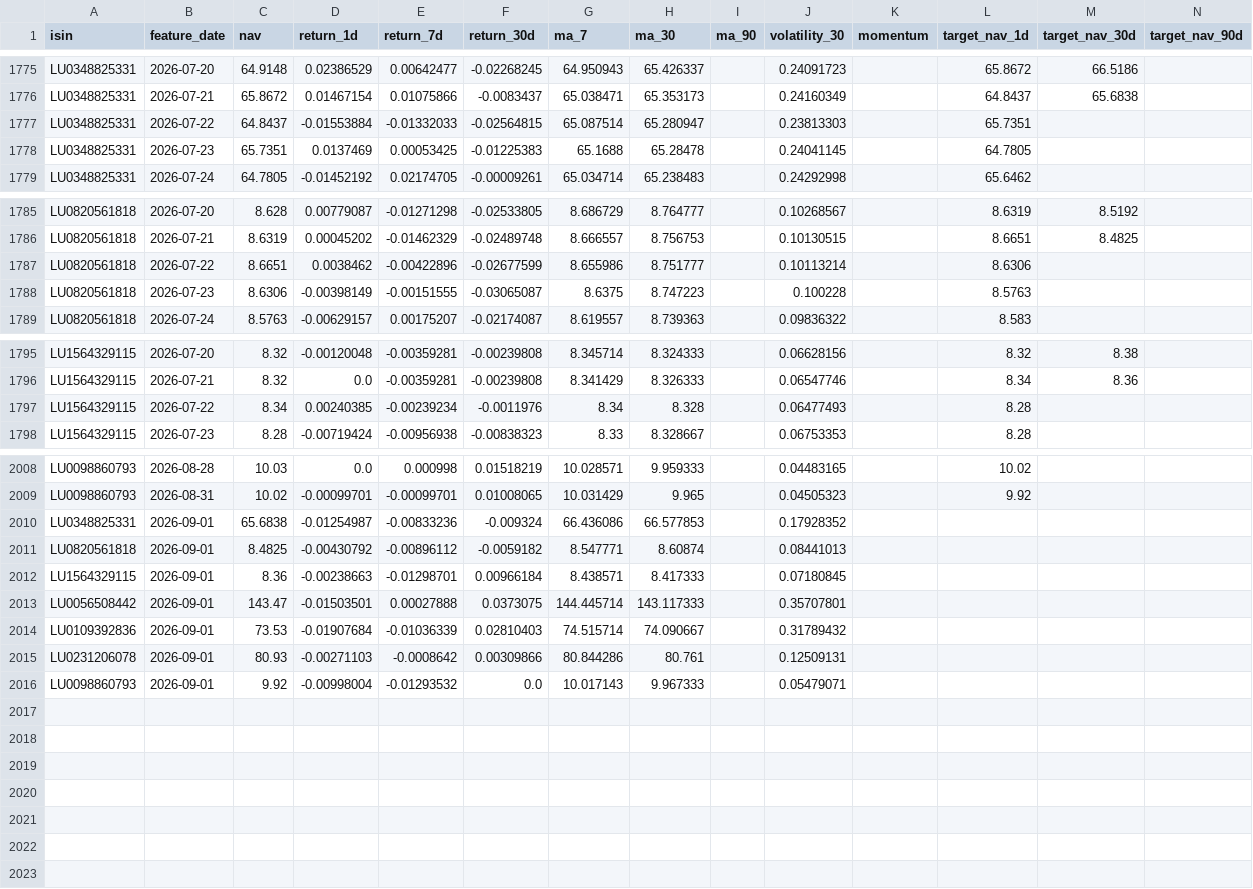
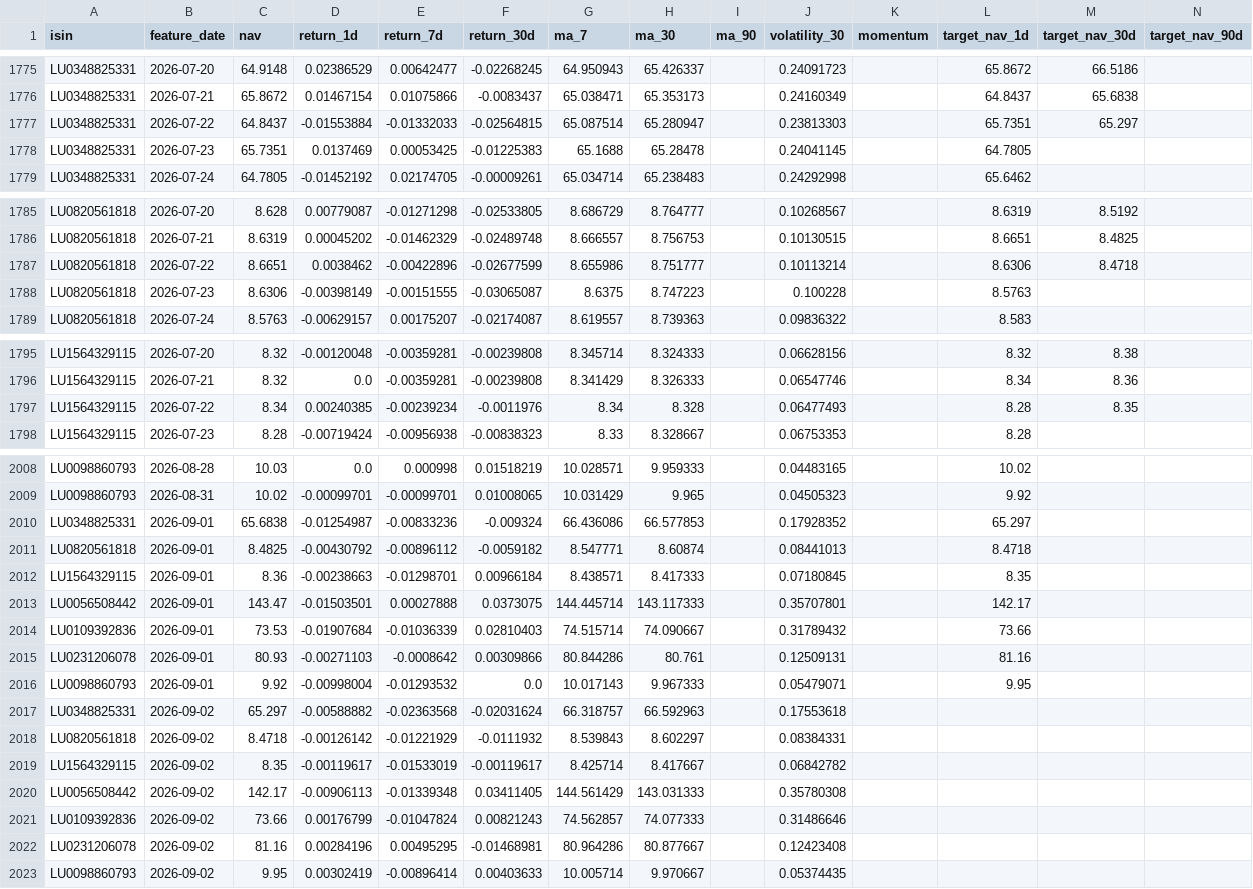
Before and after one commit to kimathi72/mutual_fund_nav_tracker, a CSV file: exports/mutual_funds_training_dataset.csv, drawn as a sheet; only a part is shown, gaps mark what is left out; the diff covers the shown part only.

```diff
--- a/exports/mutual_funds_training_dataset.csv
+++ b/exports/mutual_funds_training_dataset.csv
@@ -1776,3 +1776,3 @@ LU0348825331,2026-07-20,64.9148,0.02386529,0.00642477,-0.02268245,64.950943,65.4
 LU0348825331,2026-07-21,65.8672,0.01467154,0.01075866,-0.0083437,65.038471,65.353173,,0.24160349,,64.8437,65.6838,
-LU0348825331,2026-07-22,64.8437,-0.01553884,-0.01332033,-0.02564815,65.087514,65.280947,,0.23813303,,65.7351,,
+LU0348825331,2026-07-22,64.8437,-0.01553884,-0.01332033,-0.02564815,65.087514,65.280947,,0.23813303,,65.7351,65.297,
 LU0348825331,2026-07-23,65.7351,0.0137469,0.00053425,-0.01225383,65.1688,65.28478,,0.24041145,,64.7805,,
@@ -1786,3 +1786,3 @@ LU0820561818,2026-07-20,8.628,0.00779087,-0.01271298,-0.02533805,8.686729,8.7647
 LU0820561818,2026-07-21,8.6319,0.00045202,-0.01462329,-0.02489748,8.666557,8.756753,,0.10130515,,8.6651,8.4825,
-LU0820561818,2026-07-22,8.6651,0.0038462,-0.00422896,-0.02677599,8.655986,8.751777,,0.10113214,,8.6306,,
+LU0820561818,2026-07-22,8.6651,0.0038462,-0.00422896,-0.02677599,8.655986,8.751777,,0.10113214,,8.6306,8.4718,
 LU0820561818,2026-07-23,8.6306,-0.00398149,-0.00151555,-0.03065087,8.6375,8.747223,,0.100228,,8.5763,,
@@ -1796,3 +1796,3 @@ LU1564329115,2026-07-20,8.32,-0.00120048,-0.00359281,-0.00239808,8.345714,8.3243
 LU1564329115,2026-07-21,8.32,0.0,-0.00359281,-0.00239808,8.341429,8.326333,,0.06547746,,8.34,8.36,
-LU1564329115,2026-07-22,8.34,0.00240385,-0.00239234,-0.0011976,8.34,8.328,,0.06477493,,8.28,,
+LU1564329115,2026-07-22,8.34,0.00240385,-0.00239234,-0.0011976,8.34,8.328,,0.06477493,,8.28,8.35,
 LU1564329115,2026-07-23,8.28,-0.00719424,-0.00956938,-0.00838323,8.33,8.328667,,0.06753353,,8.28,,
@@ -2009,8 +2009,15 @@ LU0098860793,2026-08-28,10.03,0.0,0.000998,0.01518219,10.028571,9.959333,,0.0448
 LU0098860793,2026-08-31,10.02,-0.00099701,-0.00099701,0.01008065,10.031429,9.965,,0.04505323,,9.92,,
-LU0348825331,2026-09-01,65.6838,-0.01254987,-0.00833236,-0.009324,66.436086,66.577853,,0.17928352,,,,
-LU0820561818,2026-09-01,8.4825,-0.00430792,-0.00896112,-0.0059182,8.547771,8.60874,,0.08441013,,,,
-LU1564329115,2026-09-01,8.36,-0.00238663,-0.01298701,0.00966184,8.438571,8.417333,,0.07180845,,,,
-LU0056508442,2026-09-01,143.47,-0.01503501,0.00027888,0.0373075,144.445714,143.117333,,0.35707801,,,,
-LU0109392836,2026-09-01,73.53,-0.01907684,-0.01036339,0.02810403,74.515714,74.090667,,0.31789432,,,,
-LU0231206078,2026-09-01,80.93,-0.00271103,-0.0008642,0.00309866,80.844286,80.761,,0.12509131,,,,
-LU0098860793,2026-09-01,9.92,-0.00998004,-0.01293532,0.0,10.017143,9.967333,,0.05479071,,,,
+LU0348825331,2026-09-01,65.6838,-0.01254987,-0.00833236,-0.009324,66.436086,66.577853,,0.17928352,,65.297,,
+LU0820561818,2026-09-01,8.4825,-0.00430792,-0.00896112,-0.0059182,8.547771,8.60874,,0.08441013,,8.4718,,
+LU1564329115,2026-09-01,8.36,-0.00238663,-0.01298701,0.00966184,8.438571,8.417333,,0.07180845,,8.35,,
+LU0056508442,2026-09-01,143.47,-0.01503501,0.00027888,0.0373075,144.445714,143.117333,,0.35707801,,142.17,,
+LU0109392836,2026-09-01,73.53,-0.01907684,-0.01036339,0.02810403,74.515714,74.090667,,0.31789432,,73.66,,
+LU0231206078,2026-09-01,80.93,-0.00271103,-0.0008642,0.00309866,80.844286,80.761,,0.12509131,,81.16,,
+LU0098860793,2026-09-01,9.92,-0.00998004,-0.01293532,0.0,10.017143,9.967333,,0.05479071,,9.95,,
+LU0348825331,2026-09-02,65.297,-0.00588882,-0.02363568,-0.02031624,66.318757,66.592963,,0.17553618,,,,
+LU0820561818,2026-09-02,8.4718,-0.00126142,-0.01221929,-0.0111932,8.539843,8.602297,,0.08384331,,,,
+LU1564329115,2026-09-02,8.35,-0.00119617,-0.01533019,-0.00119617,8.425714,8.417667,,0.06842782,,,,
+LU0056508442,2026-09-02,142.17,-0.00906113,-0.01339348,0.03411405,144.561429,143.031333,,0.35780308,,,,
+LU0109392836,2026-09-02,73.66,0.00176799,-0.01047824,0.00821243,74.562857,74.077333,,0.31486646,,,,
+LU0231206078,2026-09-02,81.16,0.00284196,0.00495295,-0.01468981,80.964286,80.877667,,0.12423408,,,,
+LU0098860793,2026-09-02,9.95,0.00302419,-0.00896414,0.00403633,10.005714,9.970667,,0.05374435,,,,
```
Also changed, not shown: 4 edited cells elsewhere in this file, 16 other files.
